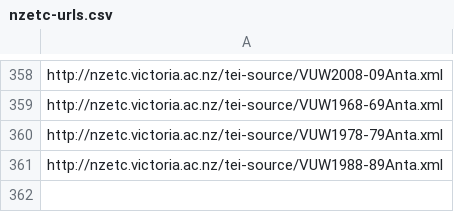
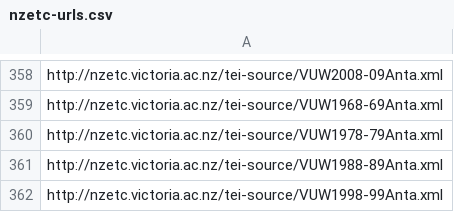
Before and after one commit to stuartyeates/sampler, a CSV file: TEI/nzetc-urls.csv, drawn as a sheet; only a part is shown, gaps mark what is left out; the diff names each change by its address in the sheet, - before the commit and + after, or states it on an @@ line.

Commit message:
add

```diff
--- a/TEI/nzetc-urls.csv
+++ b/TEI/nzetc-urls.csv
+row 362: http://nzetc.victoria.ac.nz/tei-source/VUW1998-99Anta.xml
```
